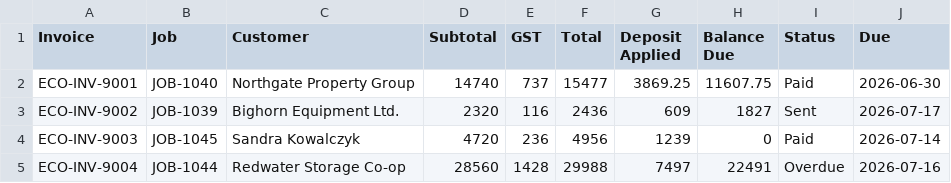
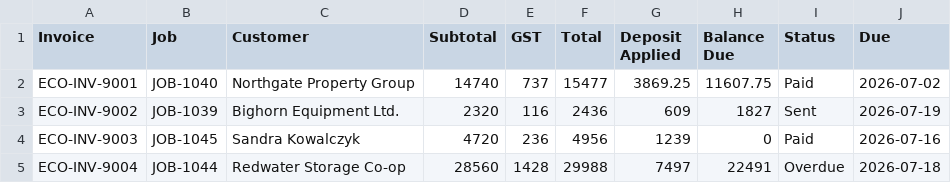
Before and after one commit to kr8tiv-ai/evolve-ops-workbook, a CSV file: workbook-template/Invoices.csv, drawn as a sheet.

```diff
--- a/workbook-template/Invoices.csv
+++ b/workbook-template/Invoices.csv
@@ -1,5 +1,5 @@
 Invoice,Job,Customer,Subtotal,GST,Total,Deposit Applied,Balance Due,Status,Due
-ECO-INV-9001,JOB-1040,Northgate Property Group,14740,737,15477,3869.25,11607.75,Paid,2026-06-30
-ECO-INV-9002,JOB-1039,Bighorn Equipment Ltd.,2320,116,2436,609,1827,Sent,2026-07-17
-ECO-INV-9003,JOB-1045,Sandra Kowalczyk,4720,236,4956,1239,0,Paid,2026-07-14
-ECO-INV-9004,JOB-1044,Redwater Storage Co-op,28560,1428,29988,7497,22491,Overdue,2026-07-16
+ECO-INV-9001,JOB-1040,Northgate Property Group,14740,737,15477,3869.25,11607.75,Paid,2026-07-02
+ECO-INV-9002,JOB-1039,Bighorn Equipment Ltd.,2320,116,2436,609,1827,Sent,2026-07-19
+ECO-INV-9003,JOB-1045,Sandra Kowalczyk,4720,236,4956,1239,0,Paid,2026-07-16
+ECO-INV-9004,JOB-1044,Redwater Storage Co-op,28560,1428,29988,7497,22491,Overdue,2026-07-18
```
Also changed, not shown: workbook-template/Dispatch.csv, workbook-template/Expenses.csv, 15 other files.
